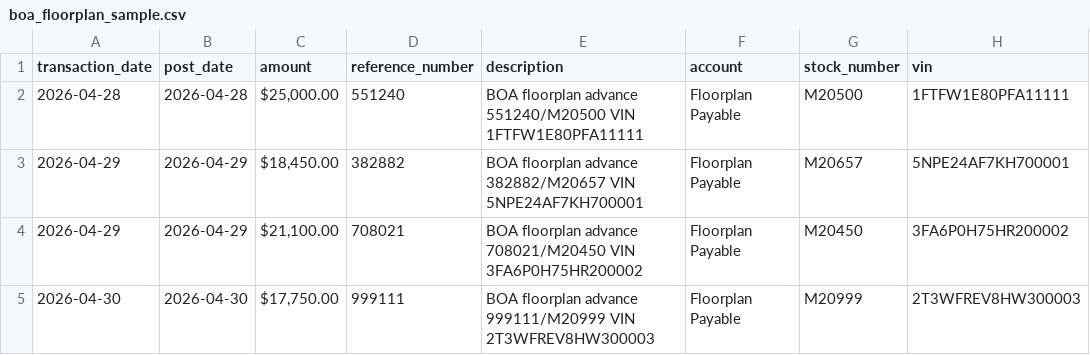
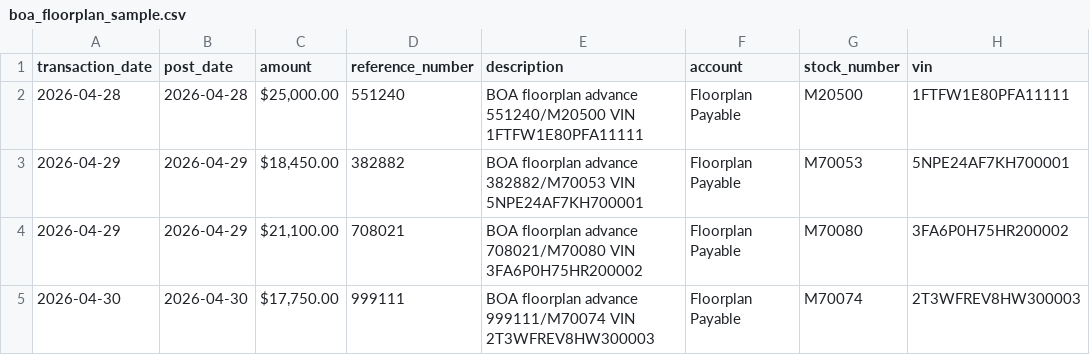
Before and after one commit to tcompy1/dealer-recon, a CSV file: sample-data/boa_floorplan_sample.csv, drawn as a sheet.

```diff
--- a/sample-data/boa_floorplan_sample.csv
+++ b/sample-data/boa_floorplan_sample.csv
@@ -2,4 +2,4 @@ transaction_date,post_date,amount,reference_number,description,account,stock_num
 2026-04-28,2026-04-28,"$25,000.00",551240,BOA floorplan advance 551240/M20500 VIN 1FTFW1E80PFA11111,Floorplan Payable,M20500,1FTFW1E80PFA11111
-2026-04-29,2026-04-29,"$18,450.00",382882,BOA floorplan advance 382882/M20657 VIN 5NPE24AF7KH700001,Floorplan Payable,M20657,5NPE24AF7KH700001
-2026-04-29,2026-04-29,"$21,100.00",708021,BOA floorplan advance 708021/M20450 VIN 3FA6P0H75HR200002,Floorplan Payable,M20450,3FA6P0H75HR200002
-2026-04-30,2026-04-30,"$17,750.00",999111,BOA floorplan advance 999111/M20999 VIN 2T3WFREV8HW300003,Floorplan Payable,M20999,2T3WFREV8HW300003
+2026-04-29,2026-04-29,"$18,450.00",382882,BOA floorplan advance 382882/M70053 VIN 5NPE24AF7KH700001,Floorplan Payable,M70053,5NPE24AF7KH700001
+2026-04-29,2026-04-29,"$21,100.00",708021,BOA floorplan advance 708021/M70080 VIN 3FA6P0H75HR200002,Floorplan Payable,M70080,3FA6P0H75HR200002
+2026-04-30,2026-04-30,"$17,750.00",999111,BOA floorplan advance 999111/M70074 VIN 2T3WFREV8HW300003,Floorplan Payable,M70074,2T3WFREV8HW300003
```
Also changed, not shown: 49 other files.
